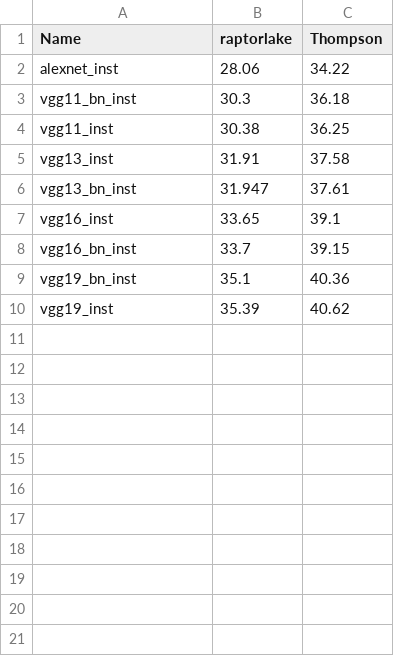
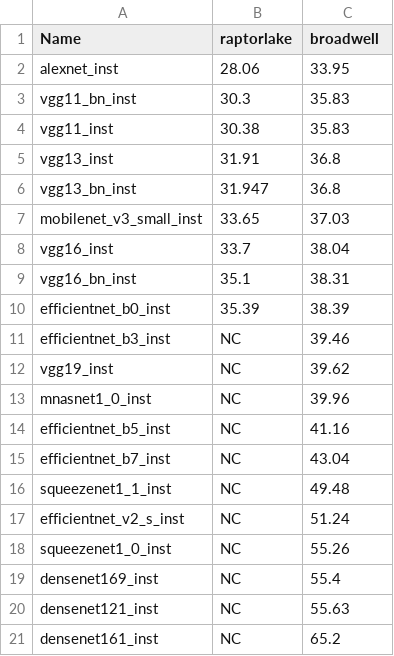
Before and after one commit to mvvsmk/experimental-tool-ORM, a CSV file: kernels/Powercaps_mlir_dynamic_ORM.csv, drawn as a sheet.

Commit message:
kernels/Powercaps_mlir_dynamic_ORM.csv updated

```diff
--- a/kernels/Powercaps_mlir_dynamic_ORM.csv
+++ b/kernels/Powercaps_mlir_dynamic_ORM.csv
@@ -1,10 +1,21 @@
-Name,raptorlake,Thompson
-alexnet_inst,28.06,34.22
-vgg11_bn_inst,30.3,36.18
-vgg11_inst,30.38,36.25
-vgg13_inst,31.91,37.58
-vgg13_bn_inst,31.947,37.61
-vgg16_inst,33.65,39.1
-vgg16_bn_inst,33.7,39.15
-vgg19_bn_inst,35.1,40.36
-vgg19_inst,35.39,40.62
+Name,raptorlake,broadwell
+alexnet_inst,28.06,33.95
+vgg11_bn_inst,30.3,35.83
+vgg11_inst,30.38,35.83
+vgg13_inst,31.91,36.8
+vgg13_bn_inst,31.947,36.8
+mobilenet_v3_small_inst,33.65,37.03
+vgg16_inst,33.7,38.04
+vgg16_bn_inst,35.1,38.31
+efficientnet_b0_inst,35.39,38.39
+efficientnet_b3_inst,NC,39.46
+vgg19_inst,NC,39.62
+mnasnet1_0_inst,NC,39.96
+efficientnet_b5_inst,NC,41.16
+efficientnet_b7_inst,NC,43.04
+squeezenet1_1_inst,NC,49.48
+efficientnet_v2_s_inst,NC,51.24
+squeezenet1_0_inst,NC,55.26
+densenet169_inst,NC,55.4
+densenet121_inst,NC,55.63
+densenet161_inst,NC,65.2
```
